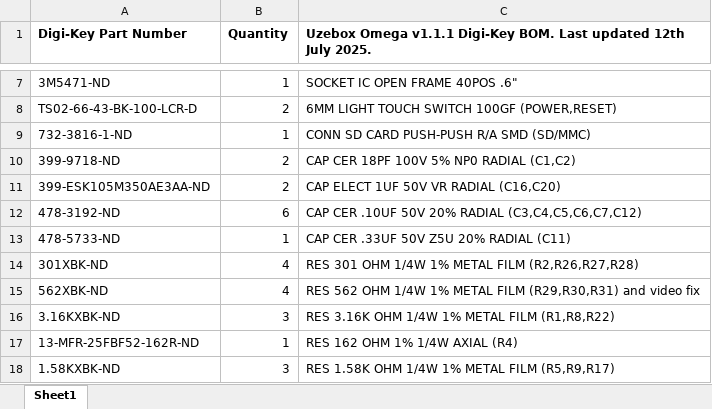
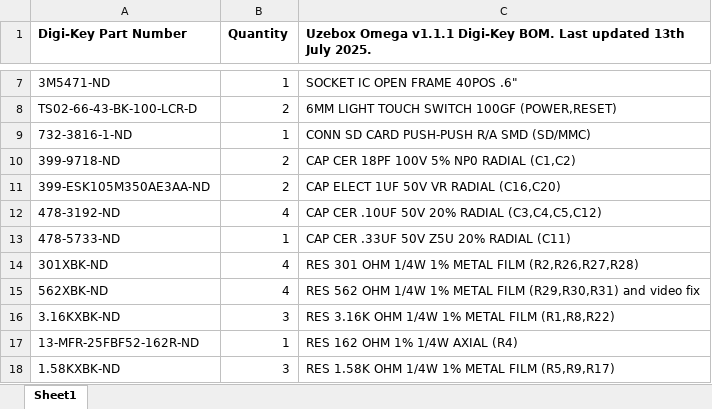
Before and after one commit to danboid/uzebox-omega, an Excel workbook: schematics/Uzebox-Omega/V1.1.1/Uzebox-Omega-1.1.1-BOM-DigiKey.xlsx, sheet Sheet1, drawn as a sheet; only a part is shown, gaps mark what is left out; values as stored, in another font and other column widths than the file's, no borders; the diff names each change by its address in the sheet, - before the commit and + after, or states it on an @@ line.

Commit message:
Remove 75R resistors from parts list, only 4x .10UF 50V caps required

```diff
--- a/schematics/Uzebox-Omega/V1.1.1/Uzebox-Omega-1.1.1-BOM-DigiKey.xlsx (sheet Sheet1)
+++ b/schematics/Uzebox-Omega/V1.1.1/Uzebox-Omega-1.1.1-BOM-DigiKey.xlsx (sheet Sheet1)
-C1: …Last updated 12th July 2025.
+C1: …Last updated 13th July 2025.
-B12 (Quantity): 6
+B12 (Quantity): 4
-C12: …20% RADIAL (C3,C4,C5,C6,C7,C12)
+C12: …20% RADIAL (C3,C4,C5,C12)
```
Also changed, not shown: schematics/Uzebox-Omega/V1.1.1/Uzebox-Omega-1.1.1-BOM-Farnell.xlsx, 2 other files.
